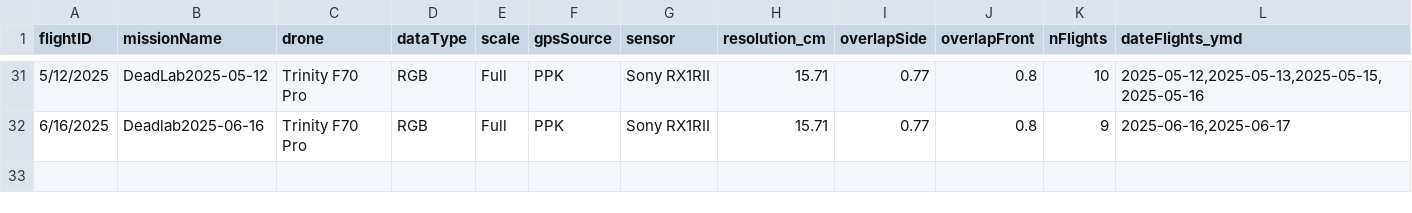
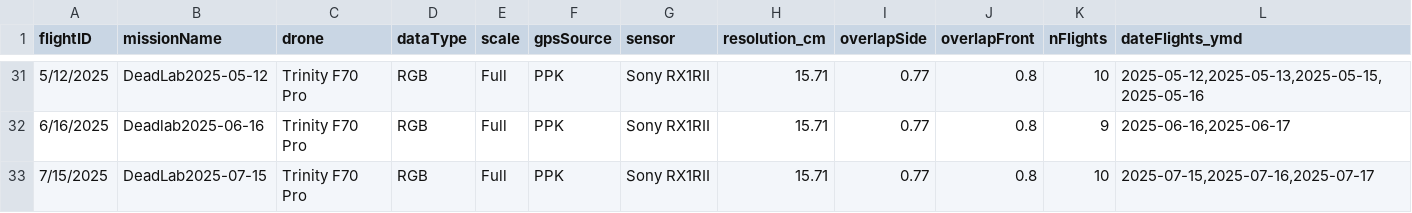
Before and after one commit to PanamaForestGEO/DroneCodeBCIwide, a CSV file: metadata/metadataFlights.csv, drawn as a sheet; only a part is shown, gaps mark what is left out; rows hold the shown columns only; the diff names each change by its address in the sheet, - before the commit and + after, or states it on an @@ line.

Commit message:
Update metadataFlights.csv

```diff
--- a/metadata/metadataFlights.csv
+++ b/metadata/metadataFlights.csv
+row 33: 7/15/2025 | DeadLab2025-07-15 | Trinity F70 Pro | RGB | Full | PPK | Sony RX1RII | 15.71 | 0.77 | 0.8 | 10 | 2025-07-15,2025-07-16,2025-07-17
```
